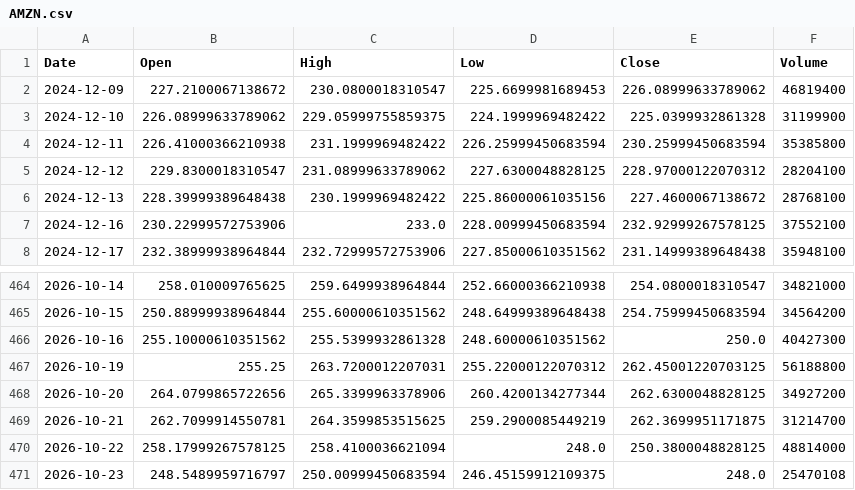
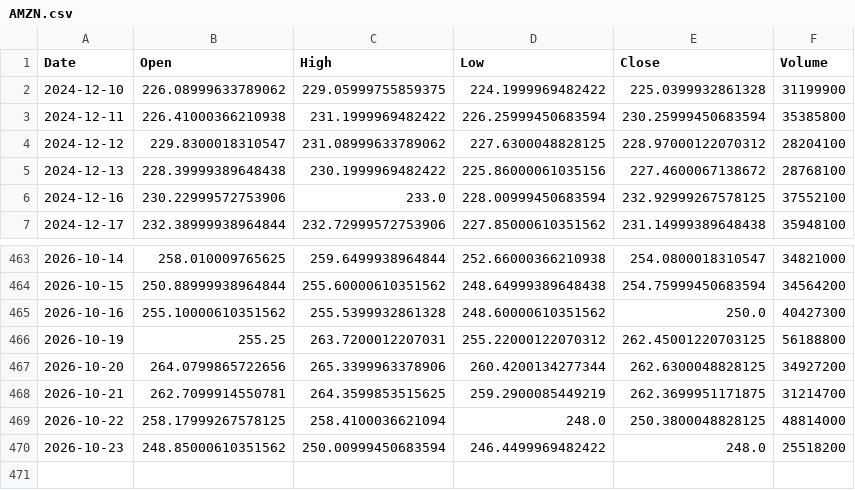
Before and after one commit to Gugua-hub/ai-stock-advisor, a CSV file: output/cache/AMZN.csv, drawn as a sheet; only a part is shown, gaps mark what is left out.

```diff
--- a/output/cache/AMZN.csv
+++ b/output/cache/AMZN.csv
@@ -1,3 +1,2 @@
 Date,Open,High,Low,Close,Volume
-2024-12-09,227.2100067138672,230.0800018310547,225.6699981689453,226.08999633789062,46819400
 2024-12-10,226.08999633789062,229.05999755859375,224.1999969482422,225.0399932861328,31199900
@@ -470,2 +469,2 @@ Date,Open,High,Low,Close,Volume
 2026-10-22,258.17999267578125,258.4100036621094,248.0,250.3800048828125,48814000
-2026-10-23,248.5489959716797,250.00999450683594,246.45159912109375,248.0,25470108
+2026-10-23,248.85000610351562,250.00999450683594,246.4499969482422,248.0,25518200
```
Also changed, not shown: output/cache/AAPL.csv, output/cache/MSFT.csv, 11 other files.
